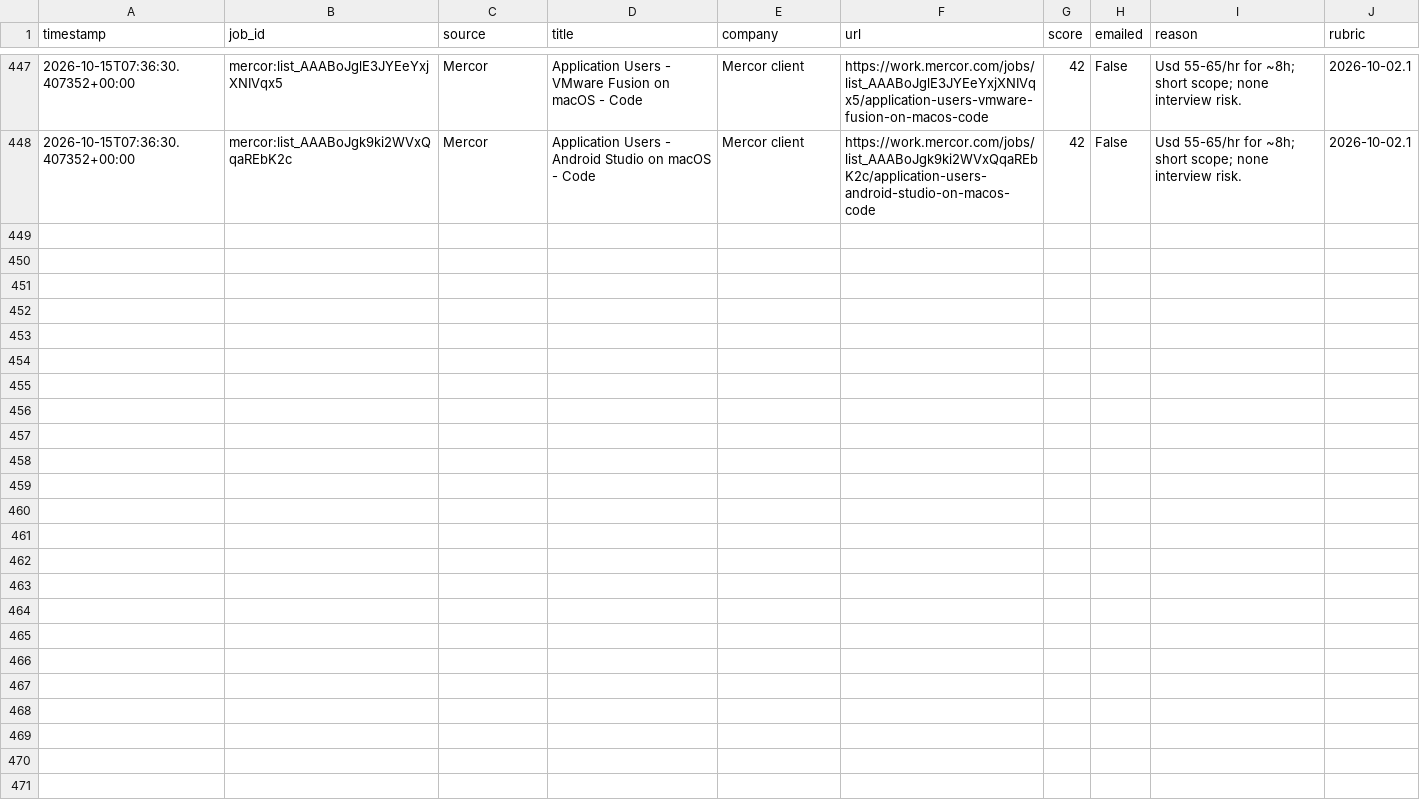
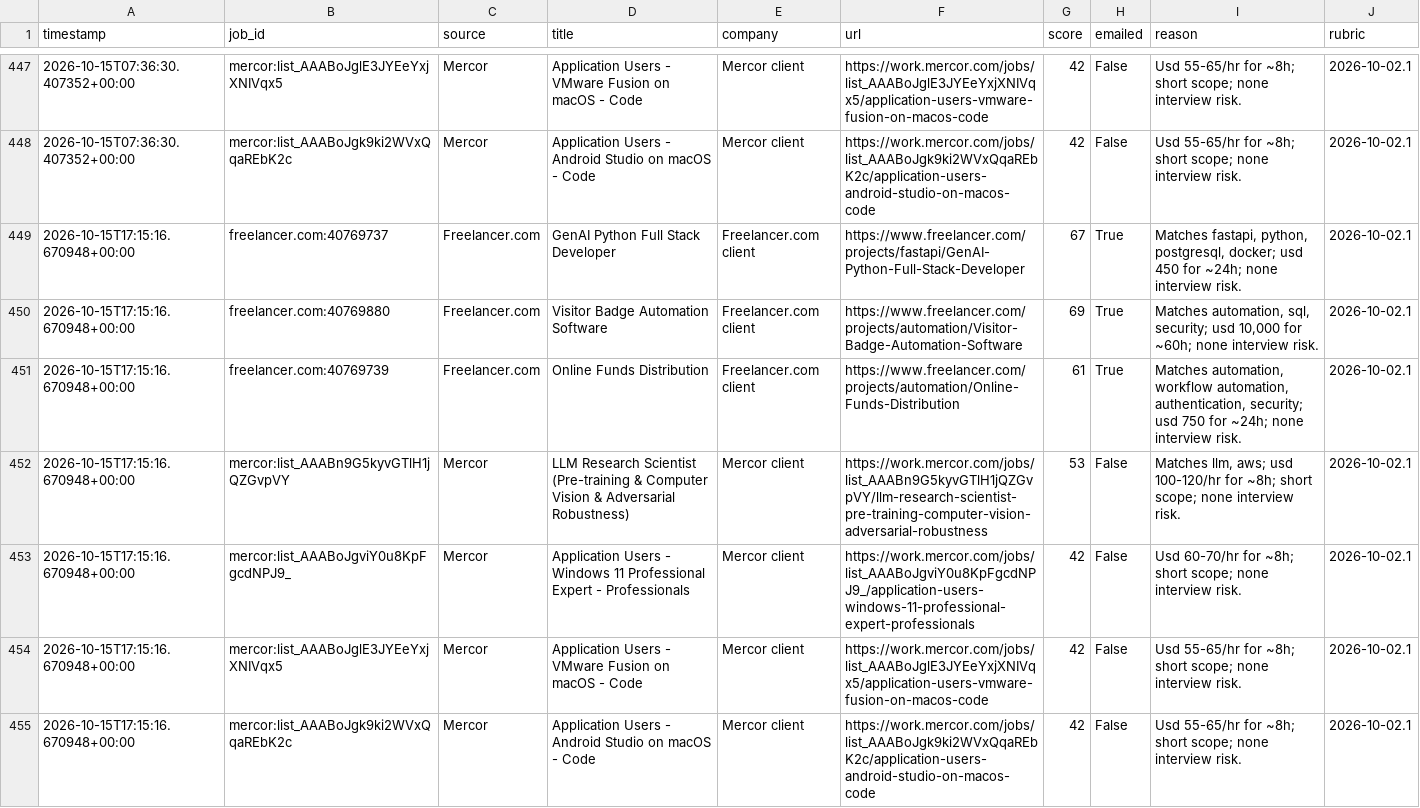
Before and after one commit to yaminbinyoosuf/job-agent, a CSV file: jobs_log.csv, drawn as a sheet; only a part is shown, gaps mark what is left out.

```diff
--- a/jobs_log.csv
+++ b/jobs_log.csv
@@ -448 +448,8 @@ timestamp,job_id,source,title,company,url,score,emailed,reason,rubric
 2026-10-15T07:36:30.407352+00:00,mercor:list_AAABoJgk9ki2WVxQqaREbK2c,Mercor,Application Users - Android Studio on macOS - Code,Mercor client,https://work.mercor.com/jobs/list_AAABoJgk9ki2WVxQqaREbK2c/application-users-android-studio-on-macos-code,42,False,Usd 55-65/hr for ~8h; short scope; none interview risk.,2026-10-02.1
+2026-10-15T17:15:16.670948+00:00,freelancer.com:40769737,Freelancer.com,GenAI Python Full Stack Developer,Freelancer.com client,https://www.freelancer.com/projects/fastapi/GenAI-Python-Full-Stack-Developer,67,True,"Matches fastapi, python, postgresql, docker; usd 450 for ~24h; none interview risk.",2026-10-02.1
+2026-10-15T17:15:16.670948+00:00,freelancer.com:40769880,Freelancer.com,Visitor Badge Automation Software,Freelancer.com client,https://www.freelancer.com/projects/automation/Visitor-Badge-Automation-Software,69,True,"Matches automation, sql, security; usd 10,000 for ~60h; none interview risk.",2026-10-02.1
+2026-10-15T17:15:16.670948+00:00,freelancer.com:40769739,Freelancer.com,Online Funds Distribution,Freelancer.com client,https://www.freelancer.com/projects/automation/Online-Funds-Distribution,61,True,"Matches automation, workflow automation, authentication, security; usd 750 for ~24h; none interview risk.",2026-10-02.1
+2026-10-15T17:15:16.670948+00:00,mercor:list_AAABn9G5kyvGTlH1jQZGvpVY,Mercor,LLM Research Scientist (Pre-training & Computer Vision & Adversarial Robustness),Mercor client,https://work.mercor.com/jobs/list_AAABn9G5kyvGTlH1jQZGvpVY/llm-research-scientist-pre-training-computer-vision-adversarial-robustness,53,False,"Matches llm, aws; usd 100-120/hr for ~8h; short scope; none interview risk.",2026-10-02.1
+2026-10-15T17:15:16.670948+00:00,mercor:list_AAABoJgviY0u8KpFgcdNPJ9_,Mercor,Application Users - Windows 11 Professional Expert - Professionals,Mercor client,https://work.mercor.com/jobs/list_AAABoJgviY0u8KpFgcdNPJ9_/application-users-windows-11-professional-expert-professionals,42,False,Usd 60-70/hr for ~8h; short scope; none interview risk.,2026-10-02.1
+2026-10-15T17:15:16.670948+00:00,mercor:list_AAABoJglE3JYEeYxjXNIVqx5,Mercor,Application Users - VMware Fusion on macOS - Code,Mercor client,https://work.mercor.com/jobs/list_AAABoJglE3JYEeYxjXNIVqx5/application-users-vmware-fusion-on-macos-code,42,False,Usd 55-65/hr for ~8h; short scope; none interview risk.,2026-10-02.1
+2026-10-15T17:15:16.670948+00:00,mercor:list_AAABoJgk9ki2WVxQqaREbK2c,Mercor,Application Users - Android Studio on macOS - Code,Mercor client,https://work.mercor.com/jobs/list_AAABoJgk9ki2WVxQqaREbK2c/application-users-android-studio-on-macos-code,42,False,Usd 55-65/hr for ~8h; short scope; none interview risk.,2026-10-02.1
```
Also changed, not shown: 2 other files.
